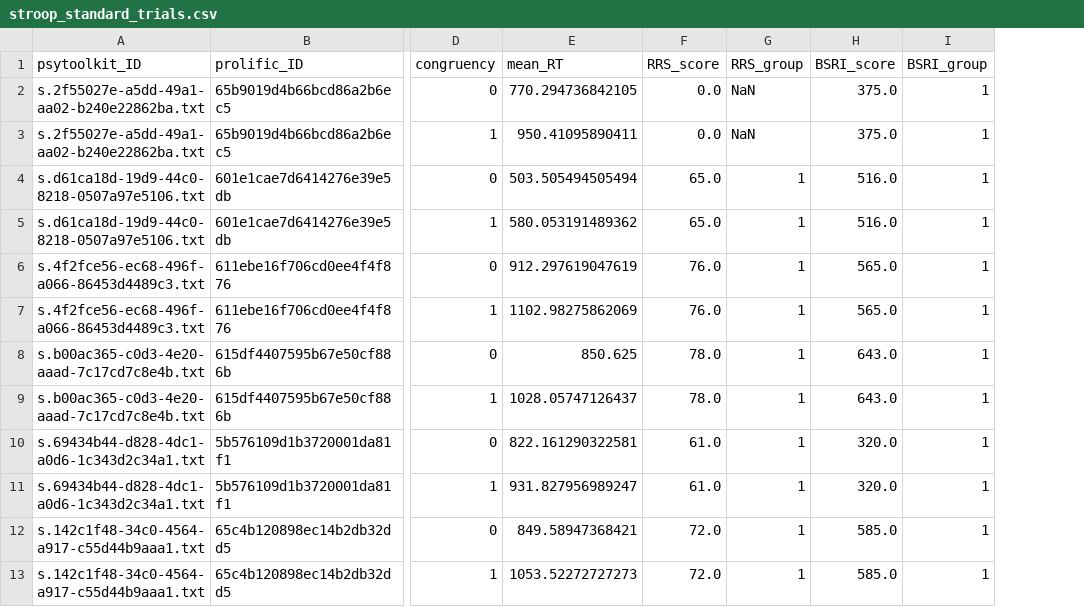
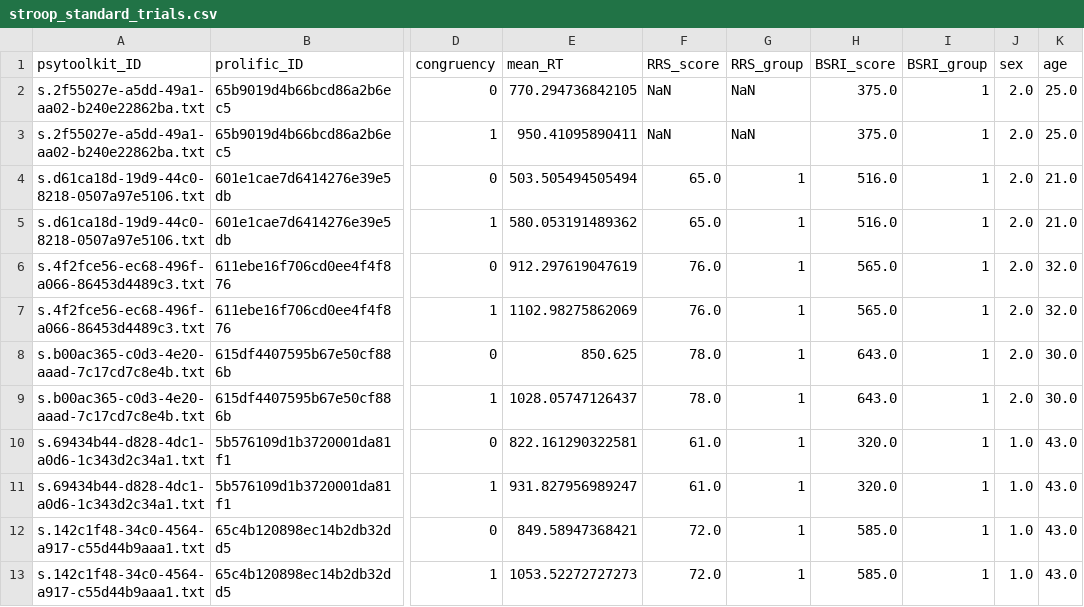
Before and after one commit to benkyli/Rumination-Stroop-Data-Analysis, a CSV file: stroop_standard_trials.csv, drawn as a sheet; only a part is shown, gaps mark what is left out; the diff names each change by its address in the sheet, - before the commit and + after, or states it on an @@ line.

```diff
--- a/stroop_standard_trials.csv
+++ b/stroop_standard_trials.csv
+column J (sex), rows 2-13: 2.0 | 2.0 | 2.0 | 2.0 | 2.0 | 2.0 | 2.0 | 2.0 | 1.0 | 1.0 | 1.0 | 1.0
+column K (age), rows 2-13: 25.0 | 25.0 | 21.0 | 21.0 | 32.0 | 32.0 | 30.0 | 30.0 | 43.0 | 43.0 | 43.0 | 43.0
-F2:F3 (RRS_score): 0.0
+F2:F3 (RRS_score): NaN
```
Also changed, not shown: stroop_emotion_trials.csv, 1 other file.
